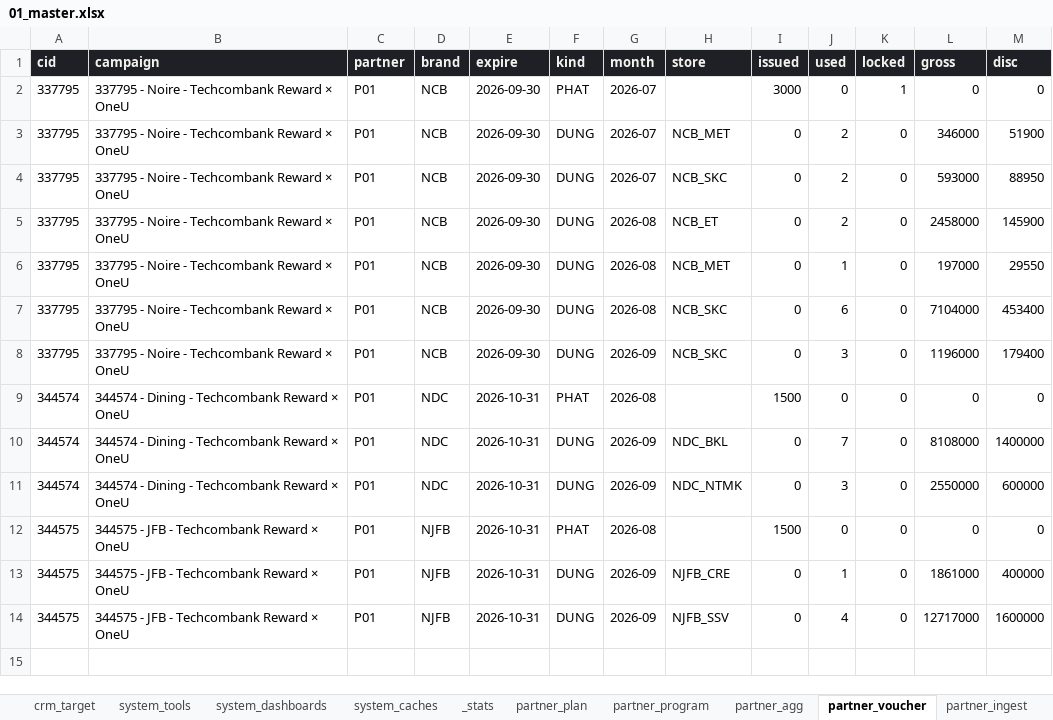
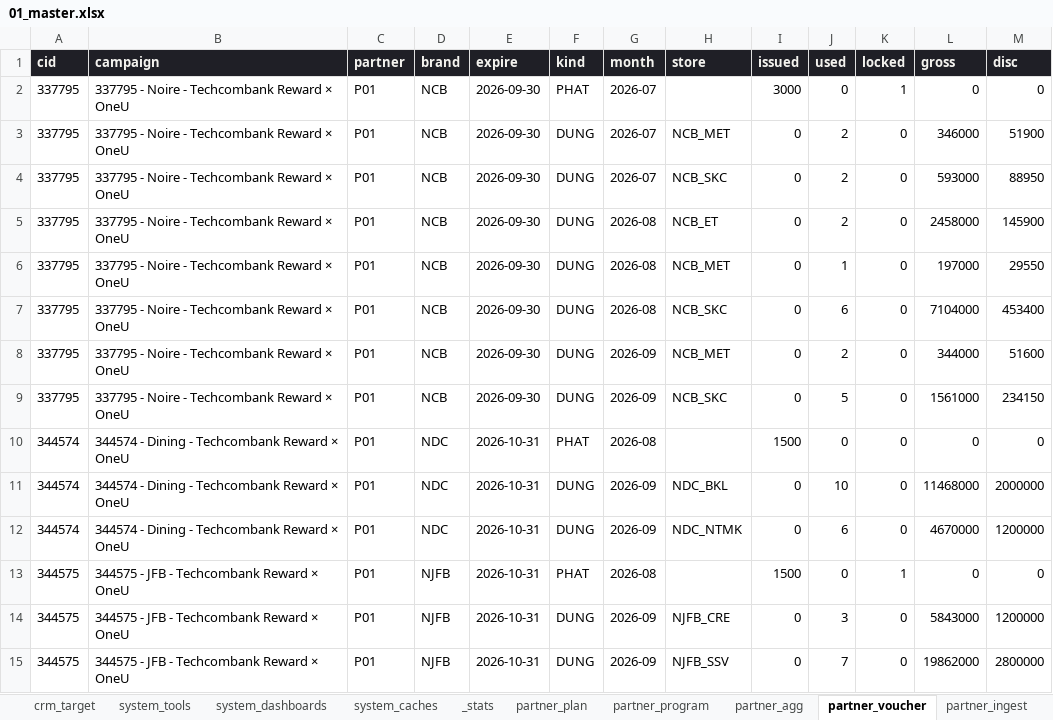
Before and after one commit to atkbluesky/noire-fnb, an Excel workbook: data_input/01_master.xlsx, sheet partner_voucher, drawn as a sheet; values as stored, in another font and other column widths than the file's, no borders; addresses are those after the commit; the diff names each change by its address in the sheet, - before the commit and + after, or states it on an @@ line.

```diff
--- a/data_input/01_master.xlsx (sheet partner_voucher)
+++ b/data_input/01_master.xlsx (sheet partner_voucher)
+row 8: 337795 | 337795 - Noire - Techcombank Reward × OneU | P01 | NCB | 2026-09-30 | DUNG | 2026-09 | NCB_MET | 0 | 2 | 0 | 344000 | 51600
-J9 (used): 3
+J9 (used): 5
-L9 (gross): 1196000
+L9 (gross): 1561000
-M9 (disc): 179400
+M9 (disc): 234150
-J11 (used): 7
+J11 (used): 10
-L11 (gross): 8108000
+L11 (gross): 11468000
-M11 (disc): 1400000
+M11 (disc): 2000000
-J12 (used): 3
+J12 (used): 6
-L12 (gross): 2550000
+L12 (gross): 4670000
-M12 (disc): 600000
+M12 (disc): 1200000
-K13 (locked): 0
+K13 (locked): 1
-J14 (used): 1
+J14 (used): 3
-L14 (gross): 1861000
+L14 (gross): 5843000
-M14 (disc): 400000
+M14 (disc): 1200000
-J15 (used): 4
+J15 (used): 7
-L15 (gross): 12717000
+L15 (gross): 19862000
-M15 (disc): 1600000
+M15 (disc): 2800000
```
Also changed, not shown: sheet partner_agg, sheet partner_ingest, data_input/monthly/2026-03.xlsx, data_input/monthly/2026-04.xlsx, 22 other files.
